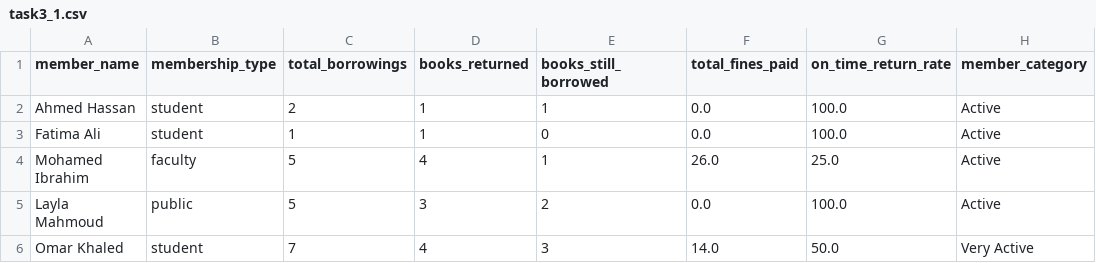
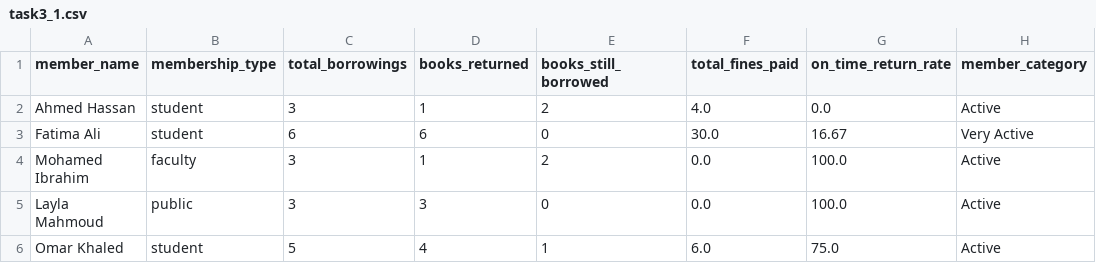
Before and after one commit to Nesma-Osama/Data-Science-Labs, a CSV file: Lab03 - Data Acquisition/notebooks/task3_1.csv, drawn as a sheet.

```diff
--- a/Lab03 - Data Acquisition/notebooks/task3_1.csv
+++ b/Lab03 - Data Acquisition/notebooks/task3_1.csv
@@ -1,6 +1,6 @@
 member_name,membership_type,total_borrowings,books_returned,books_still_borrowed,total_fines_paid,on_time_return_rate,member_category
-Ahmed Hassan,student,2,1,1,0.0,100.0,Active
-Fatima Ali,student,1,1,0,0.0,100.0,Active
-Mohamed Ibrahim,faculty,5,4,1,26.0,25.0,Active
-Layla Mahmoud,public,5,3,2,0.0,100.0,Active
-Omar Khaled,student,7,4,3,14.0,50.0,Very Active
+Ahmed Hassan,student,3,1,2,4.0,0.0,Active
+Fatima Ali,student,6,6,0,30.0,16.67,Very Active
+Mohamed Ibrahim,faculty,3,1,2,0.0,100.0,Active
+Layla Mahmoud,public,3,3,0,0.0,100.0,Active
+Omar Khaled,student,5,4,1,6.0,75.0,Active
```
Also changed, not shown: Lab03 - Data Acquisition/notebooks/task2_2.csv, 11 other files.
